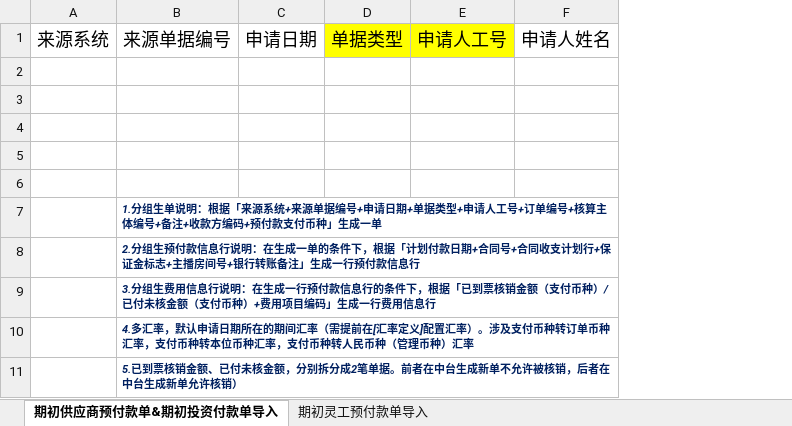
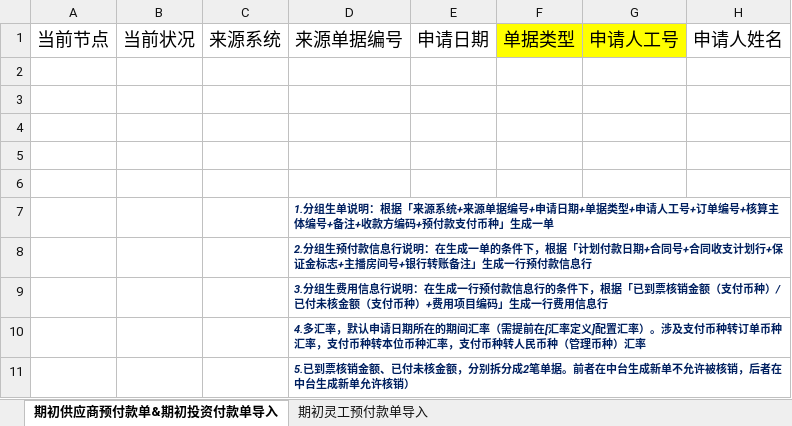
Before and after one commit to AlinaXiong/hero-digital-etl, an Excel workbook: resources/templates/ap_prepayment_opening/英雄期初预付款单导入模版.xlsx, sheet 期初供应商预付款单&期初投资付款单导入, drawn as a sheet; only a part is shown; values as stored, in another font and other column widths than the file's, no borders; the diff names each change by its address in the sheet, - before the commit and + after, or states it on an @@ line.

Commit message:
预付模块：导出模板中添加了两列：当前节点 和 当前状况

```diff
--- a/resources/templates/ap_prepayment_opening/英雄期初预付款单导入模版.xlsx (sheet 期初供应商预付款单&期初投资付款单导入)
+++ b/resources/templates/ap_prepayment_opening/英雄期初预付款单导入模版.xlsx (sheet 期初供应商预付款单&期初投资付款单导入)
+column A, row 1: 当前节点
+column B, row 1: 当前状况
```
Also changed, not shown: resources/templates/ap_payment_opening/英雄期初对公付款单导入模版.xlsx, 5 other files.
